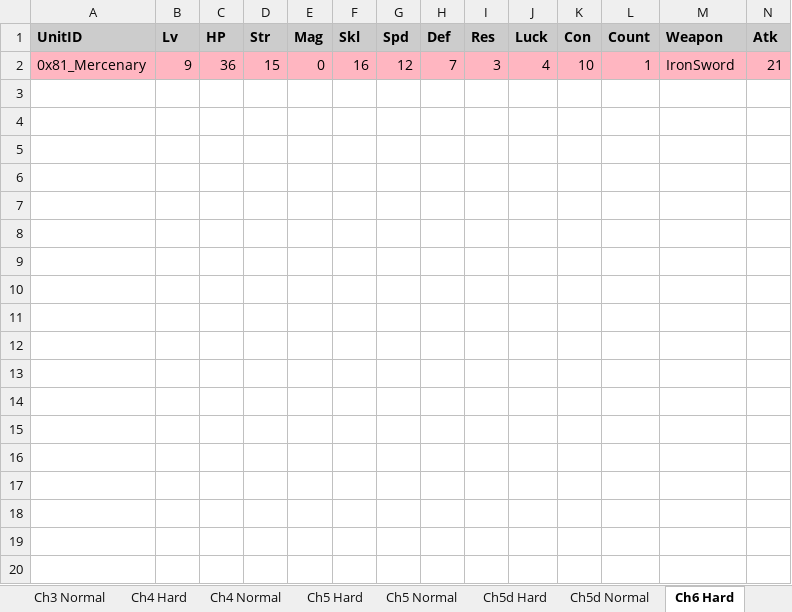
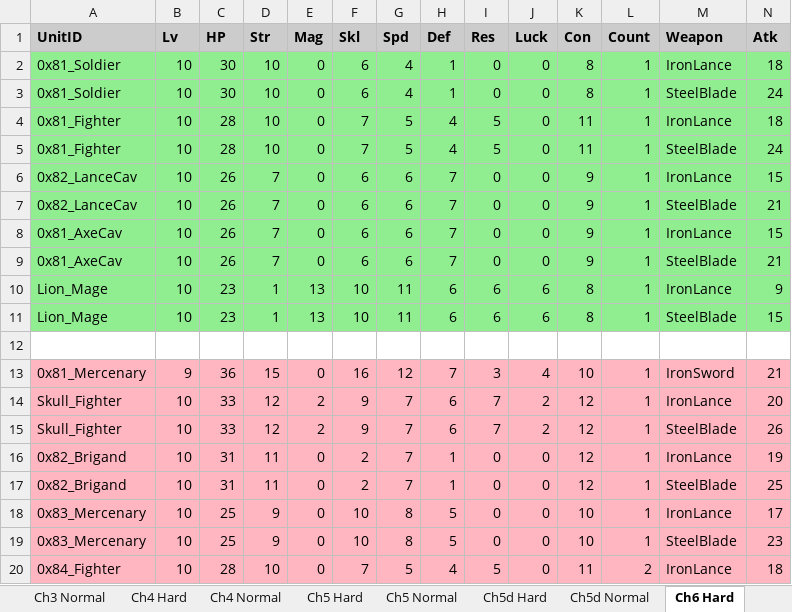
Before and after one commit to kanstyle/FisherKing-Public, an Excel workbook: unit_stats.xlsx, sheet Ch6 Hard, drawn as a sheet; only a part is shown; values as stored, in another font and other column widths than the file's, no borders; rows hold the shown columns only; the diff covers the shown part only; the diff names each change by its address in the sheet, - before the commit and + after, or states it on an @@ line.

```diff
--- a/unit_stats.xlsx (sheet Ch6 Hard)
+++ b/unit_stats.xlsx (sheet Ch6 Hard)
+row 2: 0x81_Soldier | 10 | 30 | 10 | 0 | 6 | 4 | 1 | 0 | 0 | 8 | 1 | IronLance | 18
+row 3: 0x81_Soldier | 10 | 30 | 10 | 0 | 6 | 4 | 1 | 0 | 0 | 8 | 1 | SteelBlade | 24
+row 4: 0x81_Fighter | 10 | 28 | 10 | 0 | 7 | 5 | 4 | 5 | 0 | 11 | 1 | IronLance | 18
+row 5: 0x81_Fighter | 10 | 28 | 10 | 0 | 7 | 5 | 4 | 5 | 0 | 11 | 1 | SteelBlade | 24
+row 6: 0x82_LanceCav | 10 | 26 | 7 | 0 | 6 | 6 | 7 | 0 | 0 | 9 | 1 | IronLance | 15
+row 7: 0x82_LanceCav | 10 | 26 | 7 | 0 | 6 | 6 | 7 | 0 | 0 | 9 | 1 | SteelBlade | 21
+row 8: 0x81_AxeCav | 10 | 26 | 7 | 0 | 6 | 6 | 7 | 0 | 0 | 9 | 1 | IronLance | 15
+row 9: 0x81_AxeCav | 10 | 26 | 7 | 0 | 6 | 6 | 7 | 0 | 0 | 9 | 1 | SteelBlade | 21
+row 10: Lion_Mage | 10 | 23 | 1 | 13 | 10 | 11 | 6 | 6 | 6 | 8 | 1 | IronLance | 9
+row 11: Lion_Mage | 10 | 23 | 1 | 13 | 10 | 11 | 6 | 6 | 6 | 8 | 1 | SteelBlade | 15
+row 12: (empty)
+row 14: Skull_Fighter | 10 | 33 | 12 | 2 | 9 | 7 | 6 | 7 | 2 | 12 | 1 | IronLance | 20
+row 15: Skull_Fighter | 10 | 33 | 12 | 2 | 9 | 7 | 6 | 7 | 2 | 12 | 1 | SteelBlade | 26
+row 16: 0x82_Brigand | 10 | 31 | 11 | 0 | 2 | 7 | 1 | 0 | 0 | 12 | 1 | IronLance | 19
+row 17: 0x82_Brigand | 10 | 31 | 11 | 0 | 2 | 7 | 1 | 0 | 0 | 12 | 1 | SteelBlade | 25
+row 18: 0x83_Mercenary | 10 | 25 | 9 | 0 | 10 | 8 | 5 | 0 | 0 | 10 | 1 | IronLance | 17
+row 19: 0x83_Mercenary | 10 | 25 | 9 | 0 | 10 | 8 | 5 | 0 | 0 | 10 | 1 | SteelBlade | 23
+row 20: 0x84_Fighter | 10 | 28 | 10 | 0 | 7 | 5 | 4 | 5 | 0 | 11 | 2 | IronLance | 18
```
Also changed, not shown: 5 added rows elsewhere in this sheet, sheet Ch6 Normal, chapter_items.xlsx, 8 other files.
